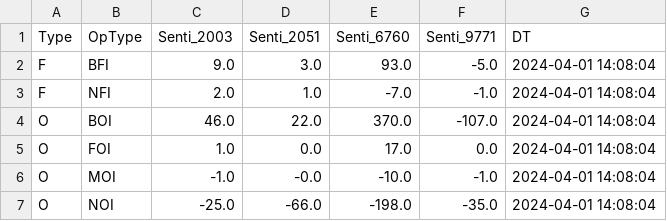
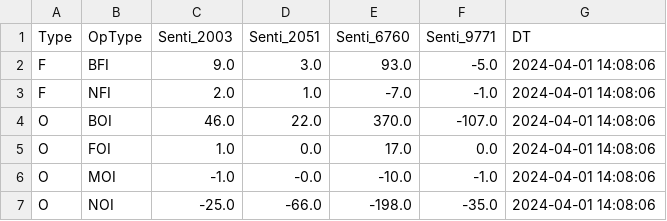
Before and after one commit to MuvvaSaiKarthik/ALL_PNL_DC_PS_SENTI_SCENARIO, a CSV file: senti_ps.csv, drawn as a sheet.

Commit message:
Update CSV files

```diff
--- a/senti_ps.csv
+++ b/senti_ps.csv
@@ -1,7 +1,7 @@
 Type,OpType,Senti_2003,Senti_2051,Senti_6760,Senti_9771,DT
-F,BFI,9.0,3.0,93.0,-5.0,2024-04-01 14:08:04
-F,NFI,2.0,1.0,-7.0,-1.0,2024-04-01 14:08:04
-O,BOI,46.0,22.0,370.0,-107.0,2024-04-01 14:08:04
-O,FOI,1.0,0.0,17.0,0.0,2024-04-01 14:08:04
-O,MOI,-1.0,-0.0,-10.0,-1.0,2024-04-01 14:08:04
-O,NOI,-25.0,-66.0,-198.0,-35.0,2024-04-01 14:08:04
+F,BFI,9.0,3.0,93.0,-5.0,2024-04-01 14:08:06
+F,NFI,2.0,1.0,-7.0,-1.0,2024-04-01 14:08:06
+O,BOI,46.0,22.0,370.0,-107.0,2024-04-01 14:08:06
+O,FOI,1.0,0.0,17.0,0.0,2024-04-01 14:08:06
+O,MOI,-1.0,-0.0,-10.0,-1.0,2024-04-01 14:08:06
+O,NOI,-25.0,-66.0,-198.0,-35.0,2024-04-01 14:08:06
```
